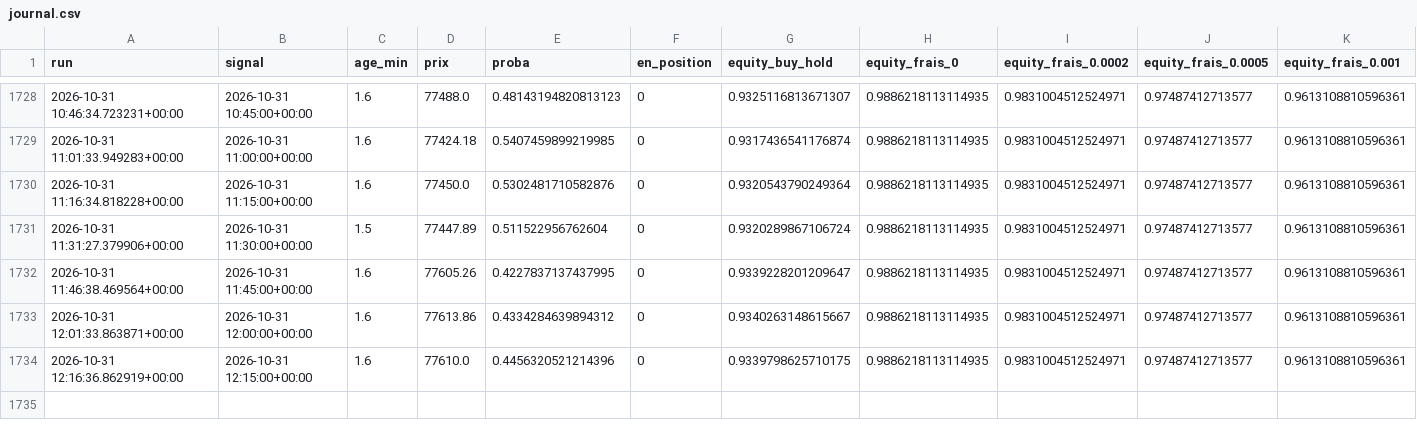
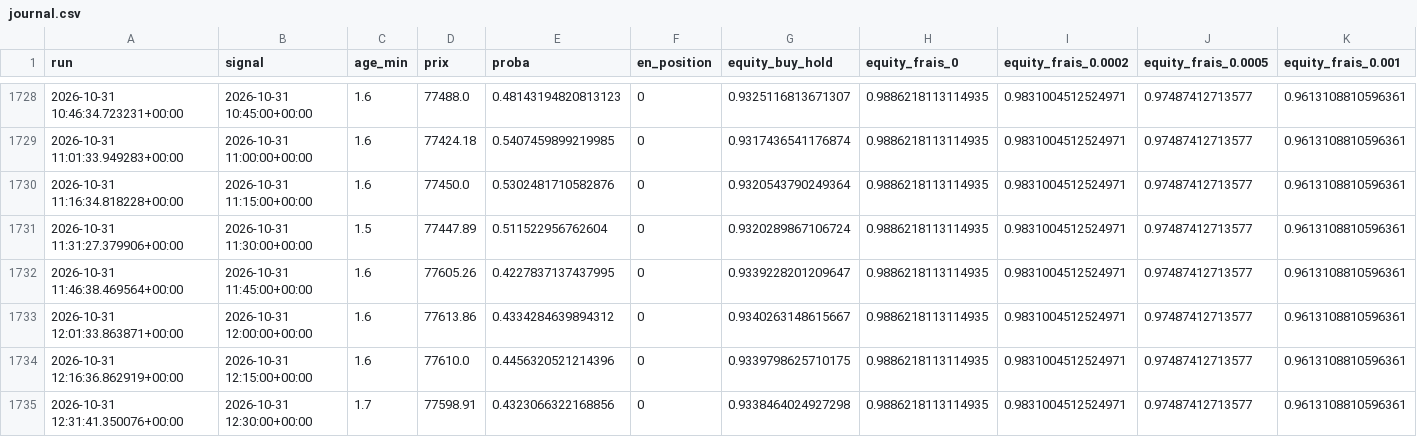
Before and after one commit to ambroise-lb/TradingBot, a CSV file: journal.csv, drawn as a sheet; only a part is shown, gaps mark what is left out; the diff names each change by its address in the sheet, - before the commit and + after, or states it on an @@ line.

```diff
--- a/journal.csv
+++ b/journal.csv
+row 1735: 2026-10-31 12:31:41.350076+00:00 | 2026-10-31 12:30:00+00:00 | 1.7 | 77598.91 | 0.4323066322168856 | 0 | 0.9338464024927298 | 0.9886218113114935 | 0.9831004512524971 | 0.97487412713577 | 0.9613108810596361
```
Also changed, not shown: 1 other file.
